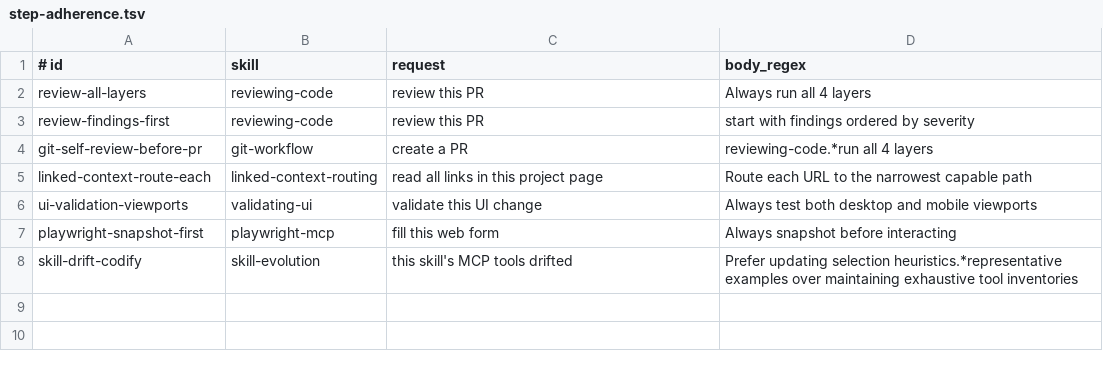
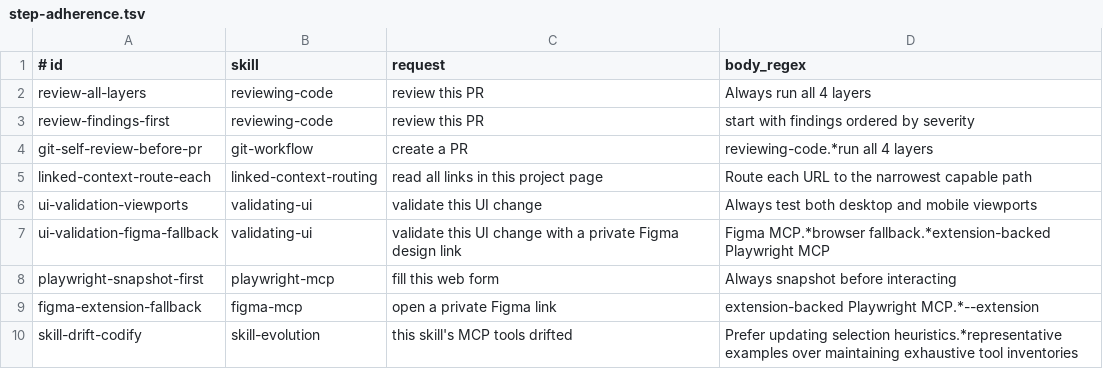
Before and after one commit to OktayCopurlu/ai-shared, a TSV file: evals/step-adherence.tsv, drawn as a sheet; the diff names each change by its address in the sheet, - before the commit and + after, or states it on an @@ line.

```diff
--- a/evals/step-adherence.tsv
+++ b/evals/step-adherence.tsv
+row 7: ui-validation-figma-fallback | validating-ui | validate this UI change with a private Figma design link | Figma MCP.*browser fallback.*extension-backed Playwright MCP
+row 9: figma-extension-fallback | figma-mcp | open a private Figma link | extension-backed Playwright MCP.*--extension
```
Also changed, not shown: 5 other files.
